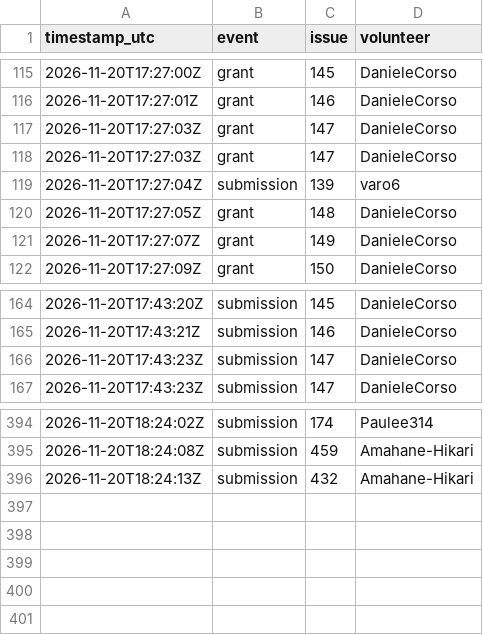
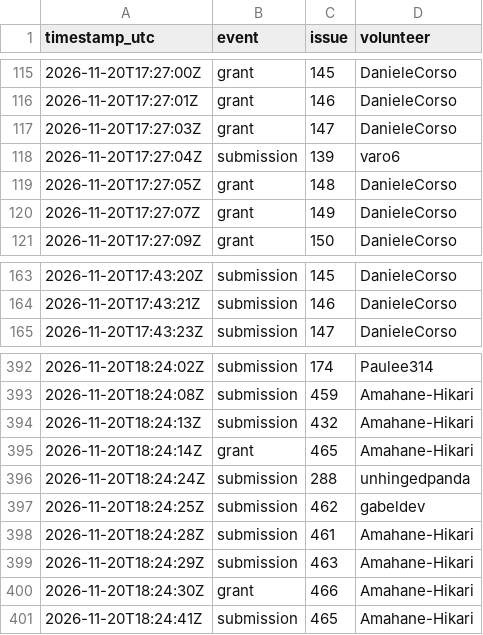
Before and after one commit to 1337isnot1337/alpoge-rh-replay, a TSV file: tracker/activity.tsv, drawn as a sheet; only a part is shown, gaps mark what is left out.

```diff
--- a/tracker/activity.tsv
+++ b/tracker/activity.tsv
@@ -117,3 +117,2 @@ timestamp_utc	event	issue	volunteer
 2026-11-20T17:27:03Z	grant	147	DanieleCorso
-2026-11-20T17:27:03Z	grant	147	DanieleCorso
 2026-11-20T17:27:04Z	submission	139	varo6
@@ -165,3 +164,2 @@ timestamp_utc	event	issue	volunteer
 2026-11-20T17:43:21Z	submission	146	DanieleCorso
-2026-11-20T17:43:23Z	submission	147	DanieleCorso
 2026-11-20T17:43:23Z	submission	147	DanieleCorso
@@ -396 +394,8 @@ timestamp_utc	event	issue	volunteer
 2026-11-20T18:24:13Z	submission	432	Amahane-Hikari
+2026-11-20T18:24:14Z	grant	465	Amahane-Hikari
+2026-11-20T18:24:24Z	submission	288	unhingedpanda
+2026-11-20T18:24:25Z	submission	462	gabeldev
+2026-11-20T18:24:28Z	submission	461	Amahane-Hikari
+2026-11-20T18:24:29Z	submission	463	Amahane-Hikari
+2026-11-20T18:24:30Z	grant	466	Amahane-Hikari
+2026-11-20T18:24:41Z	submission	465	Amahane-Hikari
```
Also changed, not shown: 2 other files.
